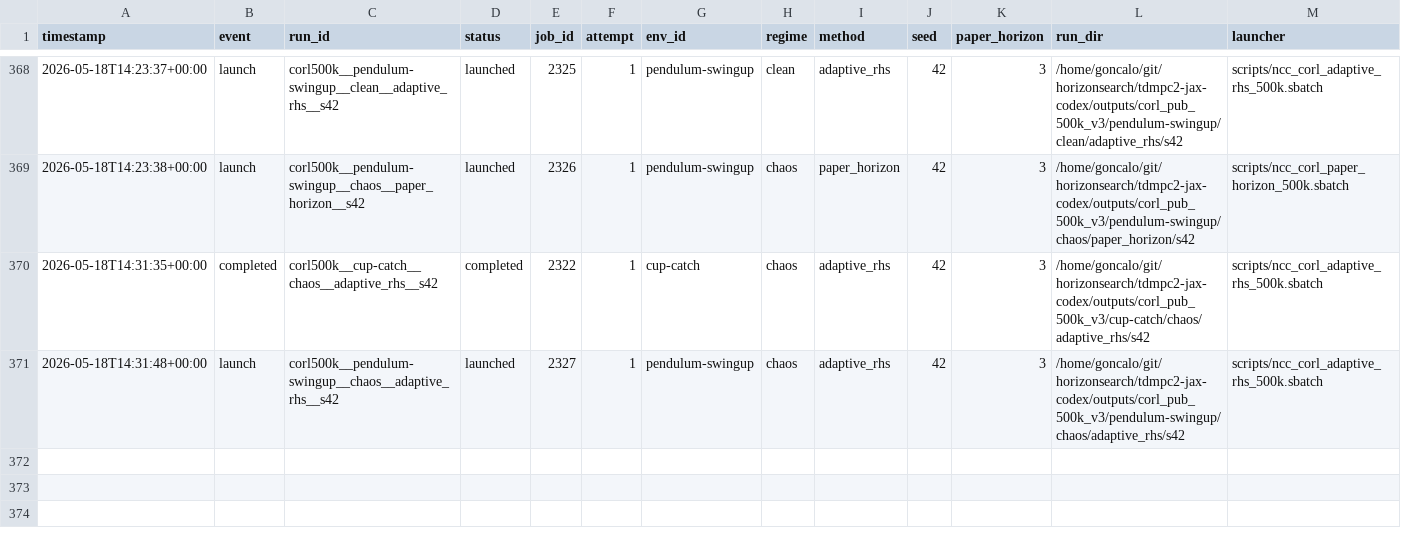
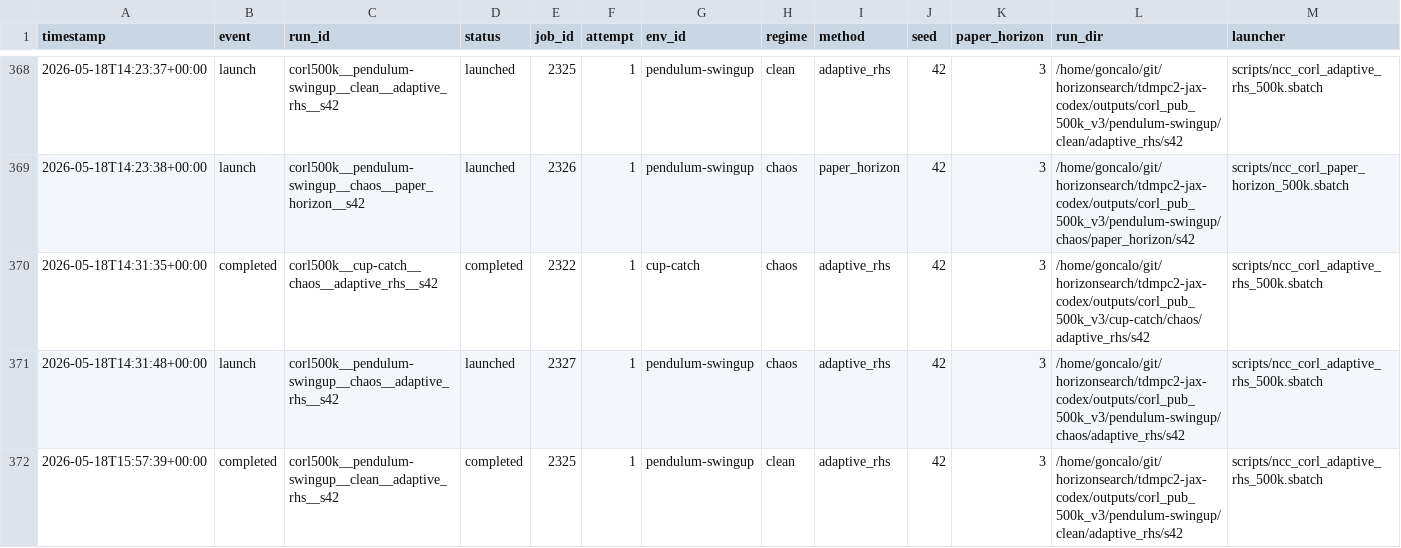
Before and after one commit to gguiomar/tdmpc2-jax, a CSV file: experiments/corl_compact_v3_ledger.csv, drawn as a sheet; only a part is shown, gaps mark what is left out; rows hold the shown columns only; the diff names each change by its address in the sheet, - before the commit and + after, or states it on an @@ line.

Commit message:
Steward update: record terminal job results

```diff
--- a/experiments/corl_compact_v3_ledger.csv
+++ b/experiments/corl_compact_v3_ledger.csv
+row 372: 2026-05-18T15:57:39+00:00 | completed | corl500k__pendulum-swingup__clean__adaptive_rhs__s42 | completed | 2325 | 1 | pendulum-swingup | clean | adaptive_rhs | 42 | 3 | /home/goncalo/git/horizonsearch/tdmpc2-jax-codex/outputs/corl_pub_500k_v3/pendulum-swingup/clean/adaptive_rhs/s42 | scripts/ncc_corl_adaptive_rhs_500k.sbatch
```
